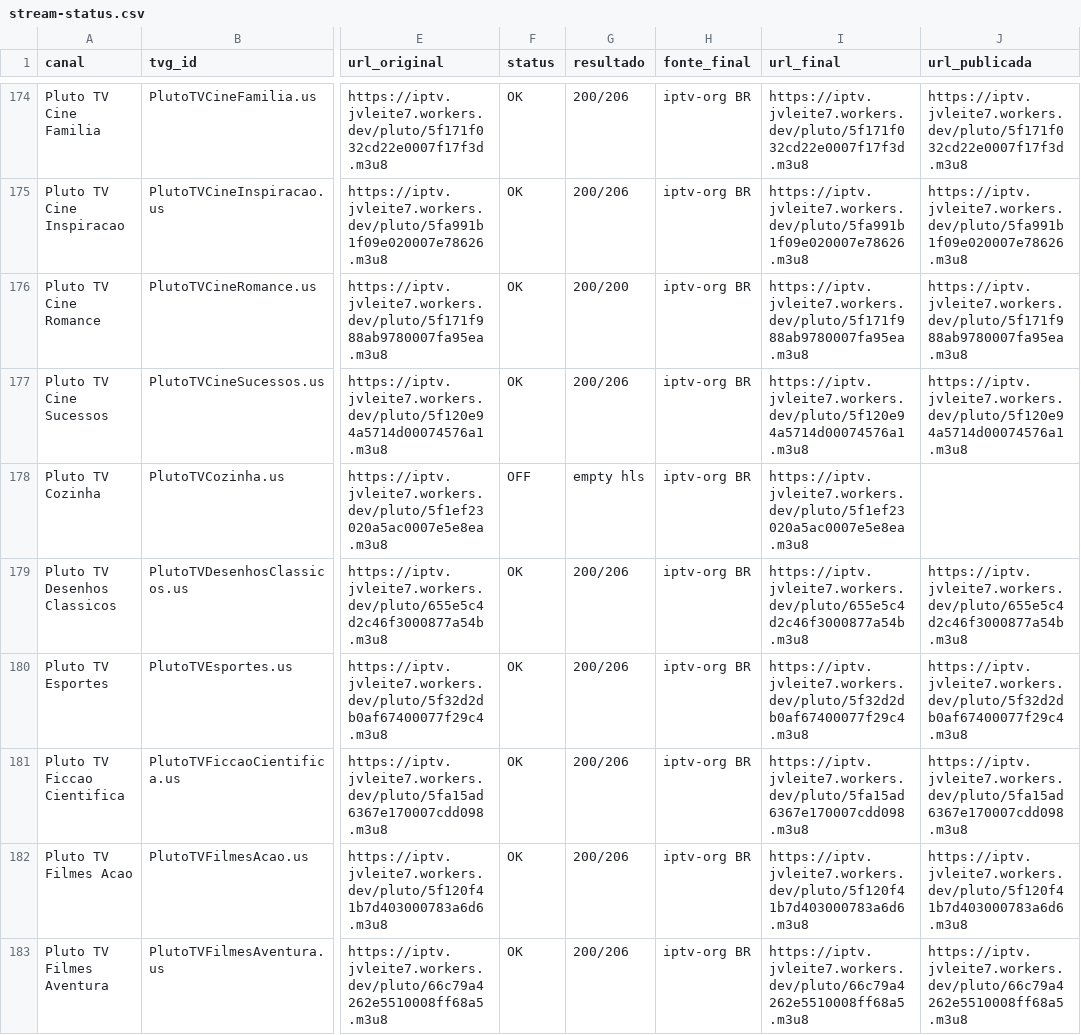
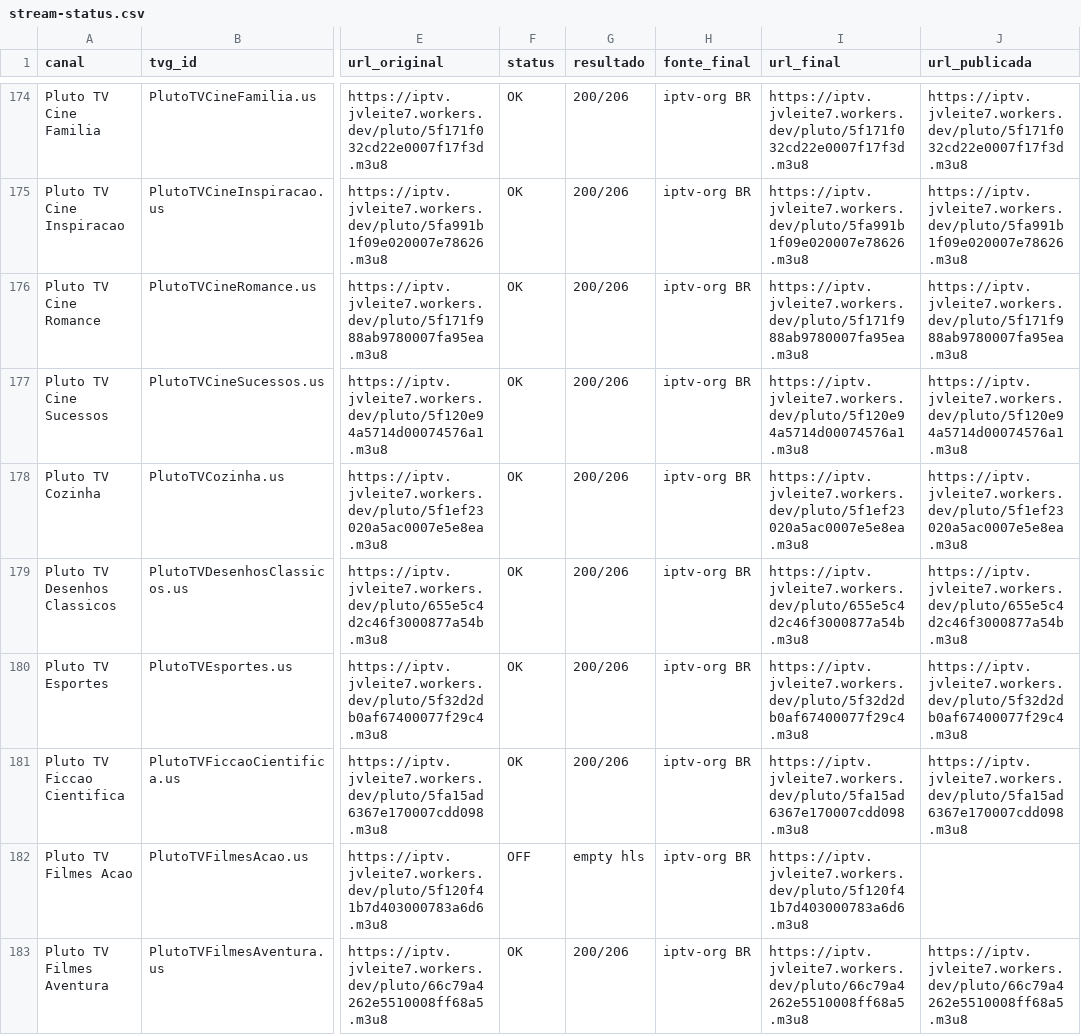
Before and after one commit to feijaum/iptv, a CSV file: stream-status.csv, drawn as a sheet; only a part is shown, gaps mark what is left out; the diff covers the shown part only; the diff names each change by its address in the sheet, - before the commit and + after, or states it on an @@ line.

```diff
--- a/stream-status.csv
+++ b/stream-status.csv
-G176 (resultado): 200/200
+G176 (resultado): 200/206
-F178 (status): OFF
+F178 (status): OK
-G178 (resultado): empty hls
+G178 (resultado): 200/206
-J178 (url_publicada): (empty)
+J178 (url_publicada): https://iptv.jvleite7.workers.dev/pluto/5f1ef23020a5ac0007e5e8ea.m3u8
-F182 (status): OK
+F182 (status): OFF
-G182 (resultado): 200/206
+G182 (resultado): empty hls
-J182 (url_publicada): https://iptv.jvleite7.workers.dev/pluto/5f120f41b7d403000783a6d6.m3u8
+J182 (url_publicada): (empty)
```
Also changed, not shown: 83 edited cells elsewhere in this file, candidate-status.csv, 3 other files.
